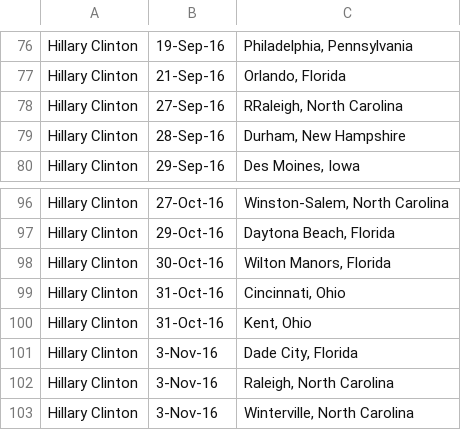
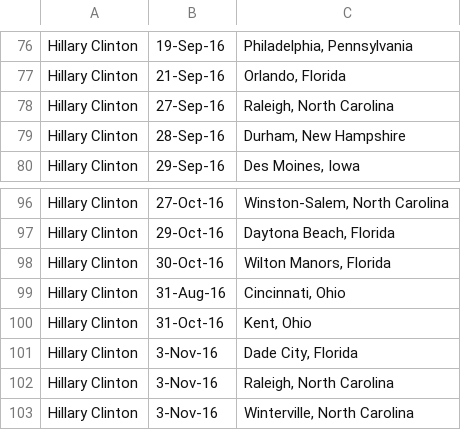
Before and after one commit to aaarash/US_Elections_President_Model_Ohio_4GW, a CSV file: Data/presidential-campaign-trail/Election Campaign Trail.csv, drawn as a sheet; only a part is shown, gaps mark what is left out.

```diff
--- a/Data/presidential-campaign-trail/Election Campaign Trail.csv
+++ b/Data/presidential-campaign-trail/Election Campaign Trail.csv
@@ -77,3 +77,3 @@ Hillary Clinton,19-Sep-16,"Philadelphia, Pennsylvania"
 Hillary Clinton,21-Sep-16,"Orlando, Florida"
-Hillary Clinton,27-Sep-16,"RRaleigh, North Carolina"
+Hillary Clinton,27-Sep-16,"Raleigh, North Carolina"
 Hillary Clinton,28-Sep-16,"Durham, New Hampshire"
@@ -98,3 +98,3 @@ Hillary Clinton,29-Oct-16,"Daytona Beach, Florida"
 Hillary Clinton,30-Oct-16,"Wilton Manors, Florida"
-Hillary Clinton,31-Oct-16,"Cincinnati, Ohio"
+Hillary Clinton,31-Aug-16,"Cincinnati, Ohio"
 Hillary Clinton,31-Oct-16,"Kent, Ohio"
```
Also changed, not shown: 10 other files.
